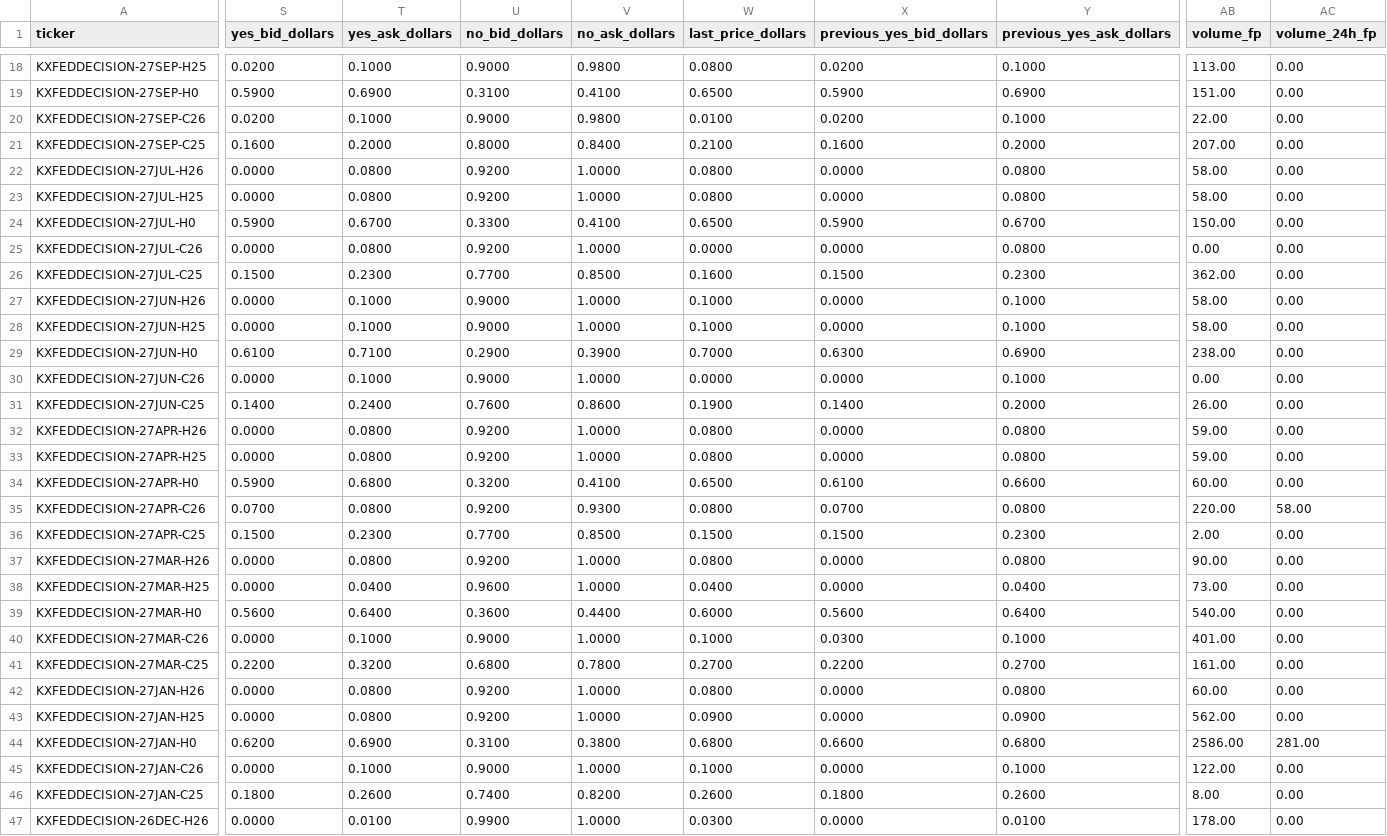
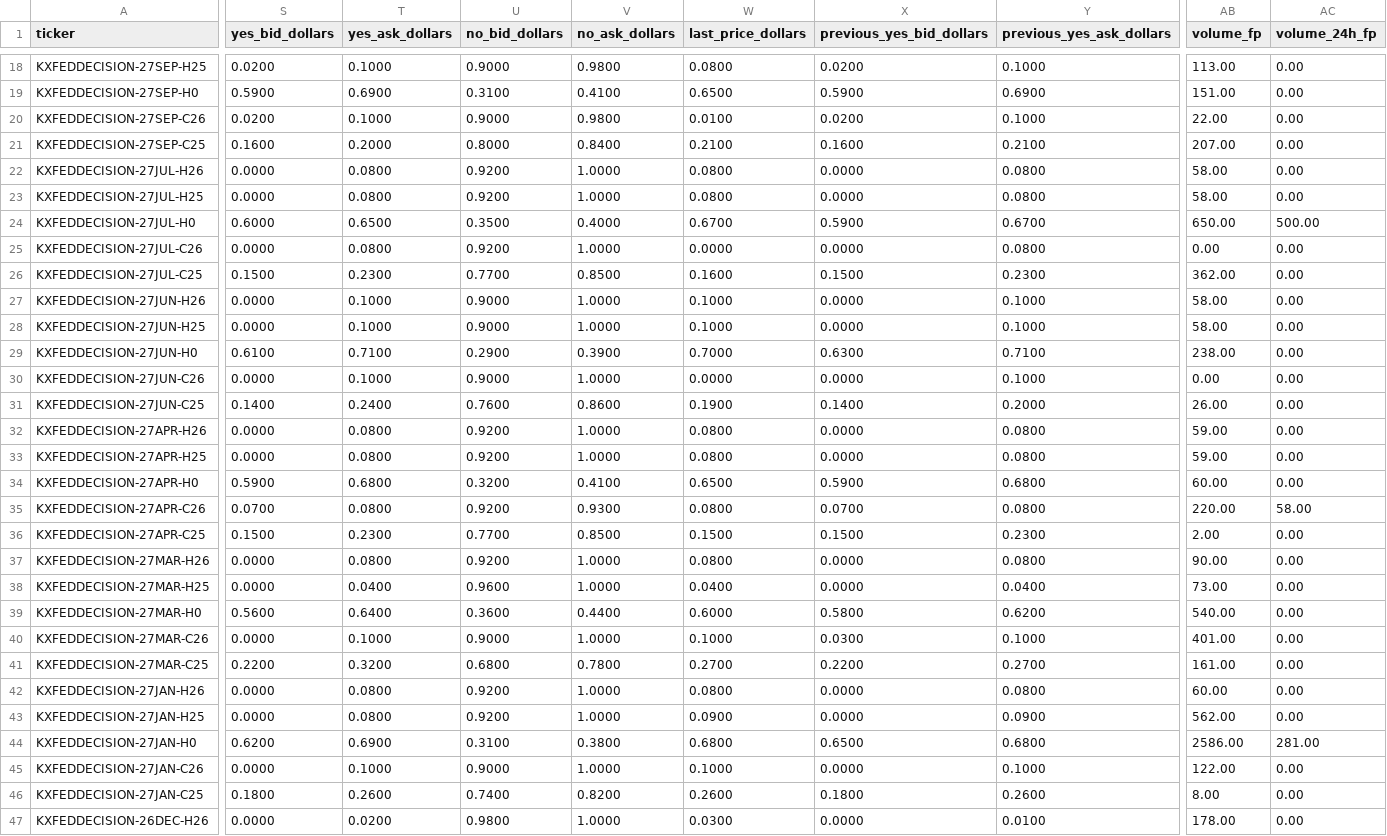
Before and after one commit to bradleyvance23/eco395-ml-midterm-kalshi, a CSV file: notebooks/kalshi_markets.csv, drawn as a sheet; only a part is shown, gaps mark what is left out; the diff covers the shown part only; the diff names each change by its address in the sheet, - before the commit and + after, or states it on an @@ line.

```diff
--- a/notebooks/kalshi_markets.csv
+++ b/notebooks/kalshi_markets.csv
-Y21 (previous_yes_ask_dollars): 0.2000
+Y21 (previous_yes_ask_dollars): 0.2100
-S24 (yes_bid_dollars): 0.5900
+S24 (yes_bid_dollars): 0.6000
-T24 (yes_ask_dollars): 0.6700
+T24 (yes_ask_dollars): 0.6500
-U24 (no_bid_dollars): 0.3300
+U24 (no_bid_dollars): 0.3500
-V24 (no_ask_dollars): 0.4100
+V24 (no_ask_dollars): 0.4000
-W24 (last_price_dollars): 0.6500
+W24 (last_price_dollars): 0.6700
-AB24 (volume_fp): 150.00
+AB24 (volume_fp): 650.00
-AC24 (volume_24h_fp): 0.00
+AC24 (volume_24h_fp): 500.00
-Y29 (previous_yes_ask_dollars): 0.6900
+Y29 (previous_yes_ask_dollars): 0.7100
-X34 (previous_yes_bid_dollars): 0.6100
+X34 (previous_yes_bid_dollars): 0.5900
-Y34 (previous_yes_ask_dollars): 0.6600
+Y34 (previous_yes_ask_dollars): 0.6800
-X39 (previous_yes_bid_dollars): 0.5600
+X39 (previous_yes_bid_dollars): 0.5800
-Y39 (previous_yes_ask_dollars): 0.6400
+Y39 (previous_yes_ask_dollars): 0.6200
-X44 (previous_yes_bid_dollars): 0.6600
+X44 (previous_yes_bid_dollars): 0.6500
-T47 (yes_ask_dollars): 0.0100
+T47 (yes_ask_dollars): 0.0200
-U47 (no_bid_dollars): 0.9900
+U47 (no_bid_dollars): 0.9800
```
Also changed, not shown: 113 edited cells elsewhere in this file, data/coef_table.csv, data/consolidated_data.csv, 13 other files.
